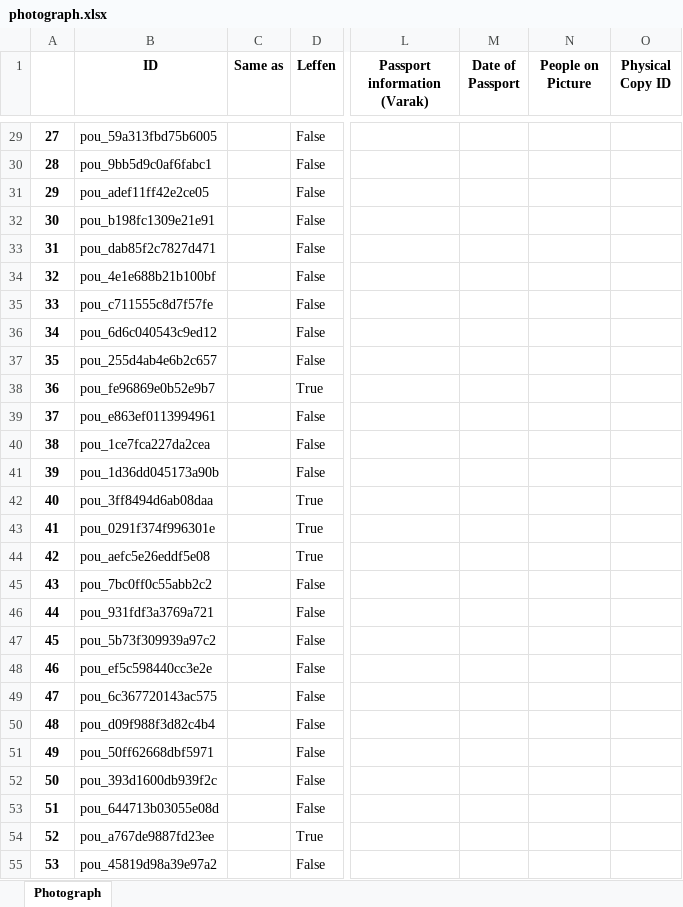
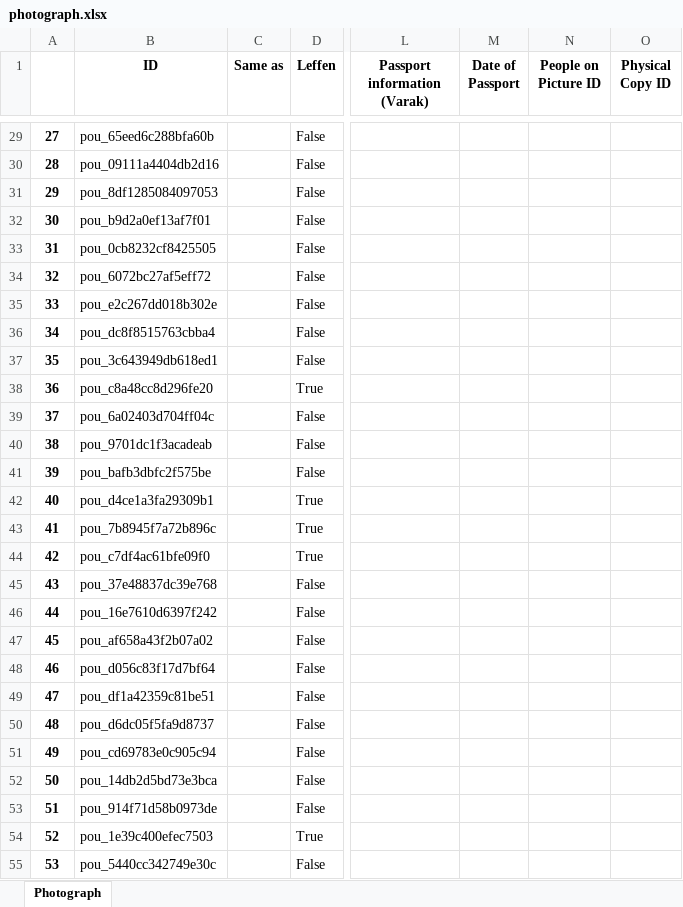
Before and after one commit to dhlab-basel/0827-pou-scripts, an Excel workbook: 04_output_data/photograph.xlsx, sheet Photograph, drawn as a sheet; only a part is shown, gaps mark what is left out; values as stored, in another font and other column widths than the file's, no borders; the diff covers the shown part only; the diff names each change by its address in the sheet, - before the commit and + after, or states it on an @@ line.

```diff
--- a/04_output_data/photograph.xlsx (sheet Photograph)
+++ b/04_output_data/photograph.xlsx (sheet Photograph)
-N1: People on Picture
+N1: People on Picture ID
-B29 (ID): pou_59a313fbd75b6005
+B29 (ID): pou_65eed6c288bfa60b
-B30 (ID): pou_9bb5d9c0af6fabc1
+B30 (ID): pou_09111a4404db2d16
-B31 (ID): pou_adef11ff42e2ce05
+B31 (ID): pou_8df1285084097053
-B32 (ID): pou_b198fc1309e21e91
+B32 (ID): pou_b9d2a0ef13af7f01
-B33 (ID): pou_dab85f2c7827d471
+B33 (ID): pou_0cb8232cf8425505
-B34 (ID): pou_4e1e688b21b100bf
+B34 (ID): pou_6072bc27af5eff72
-B35 (ID): pou_c711555c8d7f57fe
+B35 (ID): pou_e2c267dd018b302e
-B36 (ID): pou_6d6c040543c9ed12
+B36 (ID): pou_dc8f8515763cbba4
-B37 (ID): pou_255d4ab4e6b2c657
+B37 (ID): pou_3c643949db618ed1
-B38 (ID): pou_fe96869e0b52e9b7
+B38 (ID): pou_c8a48cc8d296fe20
-B39 (ID): pou_e863ef0113994961
+B39 (ID): pou_6a02403d704ff04c
-B40 (ID): pou_1ce7fca227da2cea
+B40 (ID): pou_9701dc1f3acadeab
-B41 (ID): pou_1d36dd045173a90b
+B41 (ID): pou_bafb3dbfc2f575be
-B42 (ID): pou_3ff8494d6ab08daa
+B42 (ID): pou_d4ce1a3fa29309b1
-B43 (ID): pou_0291f374f996301e
+B43 (ID): pou_7b8945f7a72b896c
-B44 (ID): pou_aefc5e26eddf5e08
+B44 (ID): pou_c7df4ac61bfe09f0
-B45 (ID): pou_7bc0ff0c55abb2c2
+B45 (ID): pou_37e48837dc39e768
-B46 (ID): pou_931fdf3a3769a721
+B46 (ID): pou_16e7610d6397f242
-B47 (ID): pou_5b73f309939a97c2
+B47 (ID): pou_af658a43f2b07a02
-B48 (ID): pou_ef5c598440cc3e2e
+B48 (ID): pou_d056c83f17d7bf64
-B49 (ID): pou_6c367720143ac575
+B49 (ID): pou_df1a42359c81be51
-B50 (ID): pou_d09f988f3d82c4b4
+B50 (ID): pou_d6dc05f5fa9d8737
-B51 (ID): pou_50ff62668dbf5971
+B51 (ID): pou_cd69783e0c905c94
-B52 (ID): pou_393d1600db939f2c
+B52 (ID): pou_14db2d5bd73e3bca
-B53 (ID): pou_644713b03055e08d
+B53 (ID): pou_914f71d58b0973de
-B54 (ID): pou_a767de9887fd23ee
+B54 (ID): pou_1e39c400efec7503
-B55 (ID): pou_45819d98a39e97a2
+B55 (ID): pou_5440cc342749e30c
```
Also changed, not shown: 1909 edited cells elsewhere in this sheet, 04_output_data/cover_letter.xlsx, 04_output_data/folder.xlsx, 3 other files.
